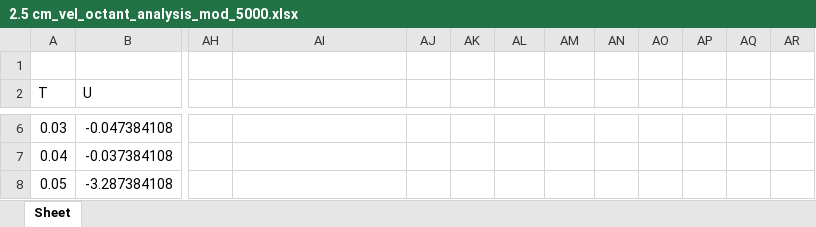
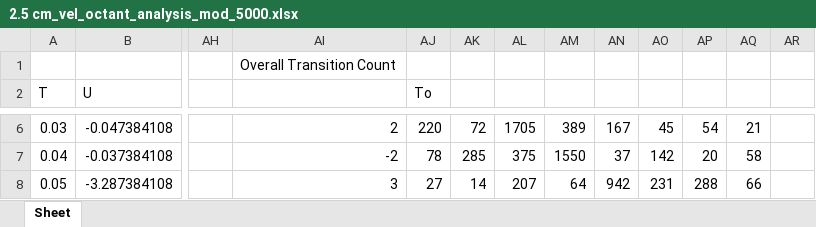
Before and after one commit to Sanjukumar8238/CS384-Assignments-and-Projects, an Excel workbook: tut07/output/2.5 cm_vel_octant_analysis_mod_5000.xlsx, sheet Sheet, drawn as a sheet; only a part is shown, gaps mark what is left out; values as stored, in another font and other column widths than the file's, no cell formats; the diff covers the shown part only; the diff names each change by its address in the sheet, - before the commit and + after, or states it on an @@ line.

```diff
--- a/tut07/output/2.5 cm_vel_octant_analysis_mod_5000.xlsx (sheet Sheet)
+++ b/tut07/output/2.5 cm_vel_octant_analysis_mod_5000.xlsx (sheet Sheet)
-AI1: (empty)
+AI1: Overall Transition Count
-AJ2: (empty)
+AJ2: To
-AI6: (empty)
+AI6: 2
-AJ6 (To): (empty)
+AJ6 (To): 220
-AK6: (empty)
+AK6: 72
-AL6: (empty)
+AL6: 1705
-AM6: (empty)
+AM6: 389
-AN6: (empty)
+AN6: 167
-AO6: (empty)
+AO6: 45
-AP6: (empty)
+AP6: 54
-AQ6: (empty)
+AQ6: 21
-AI7: (empty)
+AI7: -2
-AJ7 (To): (empty)
+AJ7 (To): 78
-AK7: (empty)
+AK7: 285
-AL7: (empty)
+AL7: 375
-AM7: (empty)
+AM7: 1550
-AN7: (empty)
+AN7: 37
-AO7: (empty)
+AO7: 142
-AP7: (empty)
+AP7: 20
-AQ7: (empty)
+AQ7: 58
-AI8: (empty)
+AI8: 3
-AJ8 (To): (empty)
+AJ8 (To): 27
-AK8: (empty)
+AK8: 14
-AL8: (empty)
+AL8: 207
-AM8: (empty)
+AM8: 64
-AN8: (empty)
+AN8: 942
-AO8: (empty)
+AO8: 231
-AP8: (empty)
+AP8: 288
-AQ8: (empty)
+AQ8: 66
```
Also changed, not shown: 395 edited cells elsewhere in this sheet, cell formats, tut07/output/3.0 cm_vel_octant_analysis_mod_5000.xlsx, tut07/output/3.4 cm_vel_octant_analysis_mod_5000.xlsx, 16 other files.
